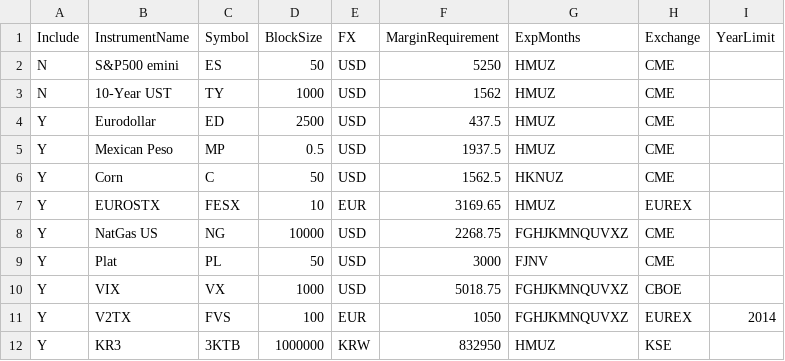
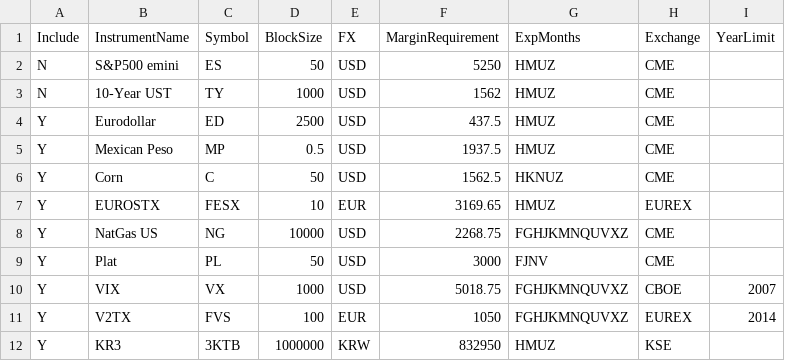
Before and after one commit to haobruce/SysTrade, a CSV file: SysTrade_FuturesContracts.csv, drawn as a sheet.

Commit message:
Added year limit to VX contract.

```diff
--- a/SysTrade_FuturesContracts.csv
+++ b/SysTrade_FuturesContracts.csv
@@ -9,3 +9,3 @@ Y,NatGas US,NG,10000,USD,2268.75,FGHJKMNQUVXZ,CME,
 Y,Plat,PL,50,USD,3000,FJNV,CME,
-Y,VIX,VX,1000,USD,5018.75,FGHJKMNQUVXZ,CBOE,
+Y,VIX,VX,1000,USD,5018.75,FGHJKMNQUVXZ,CBOE,2007
 Y,V2TX,FVS,100,EUR,1050,FGHJKMNQUVXZ,EUREX,2014
```
